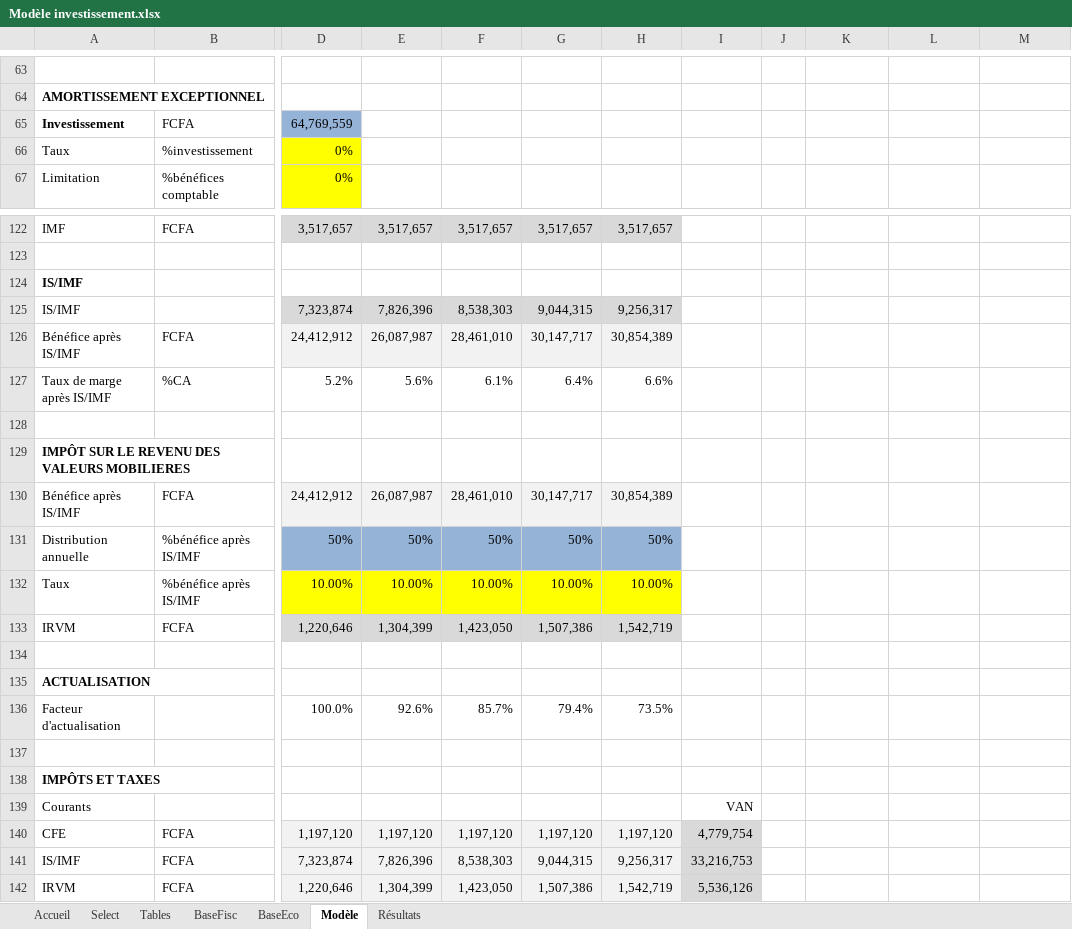
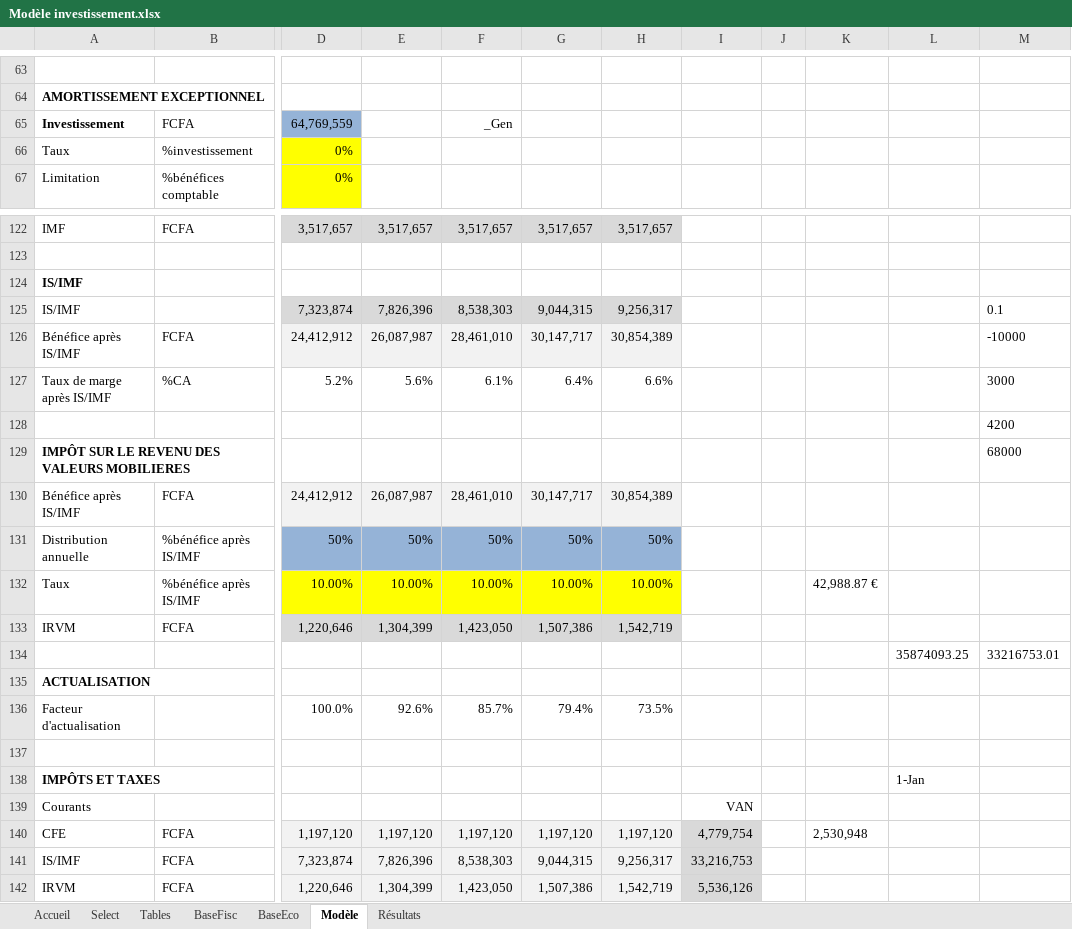
Before and after one commit to tatasss/TEMI, an Excel workbook: annexe/Modèle investissement.xlsx, sheet Modèle, drawn as a sheet; only a part is shown, gaps mark what is left out; values as stored, in another font and other column widths than the file's, no borders; rows hold the shown columns only; the diff names each change by its address in the sheet, - before the commit and + after, or states it on an @@ line.

```diff
--- a/annexe/Modèle investissement.xlsx (sheet Modèle)
+++ b/annexe/Modèle investissement.xlsx (sheet Modèle)
-F65: (empty)
+F65: _Gen
-M125: (empty)
+M125: 0.1
-M126: (empty)
+M126: -10000
-M127: (empty)
+M127: 3000
-M128: (empty)
+M128: 4200
-M129: (empty)
+M129: 68000
-K132: (empty)
+K132: 42,988.87 €
-row 134: (empty)
+row 134:  |  |  |  |  |  |  |  |  |  | 35874093.25 | 33216753.01
-L138: (empty)
+L138: 1-Jan
-K140: (empty)
+K140: 2,530,948
```
Also changed, not shown: sheet Select, 8 other files.
